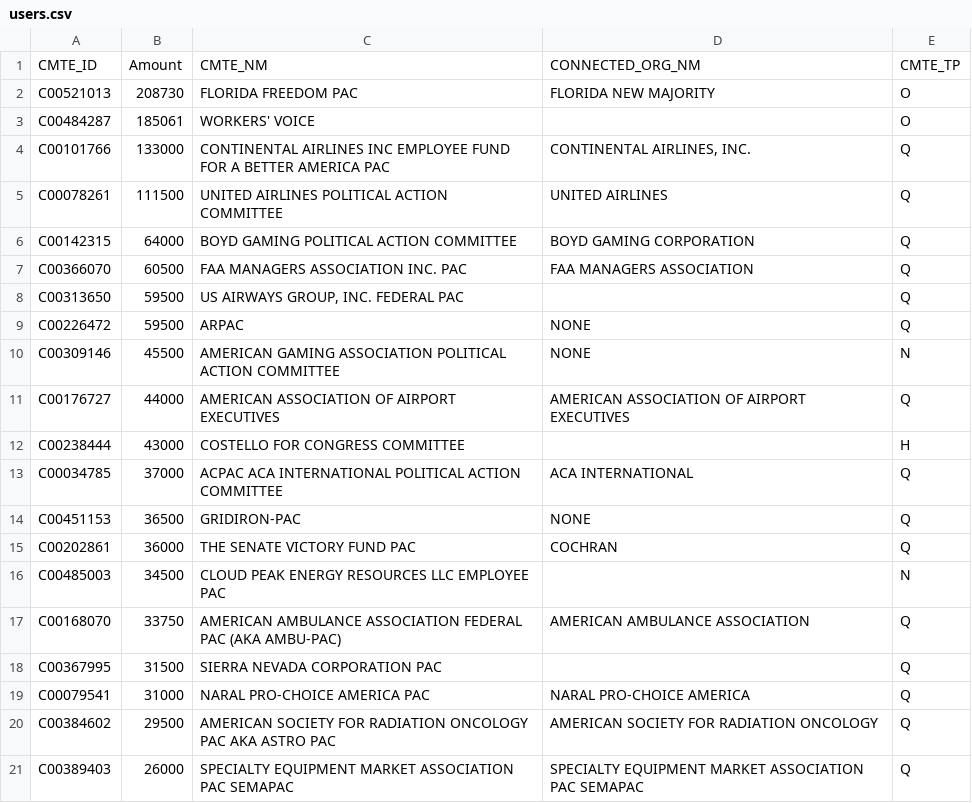
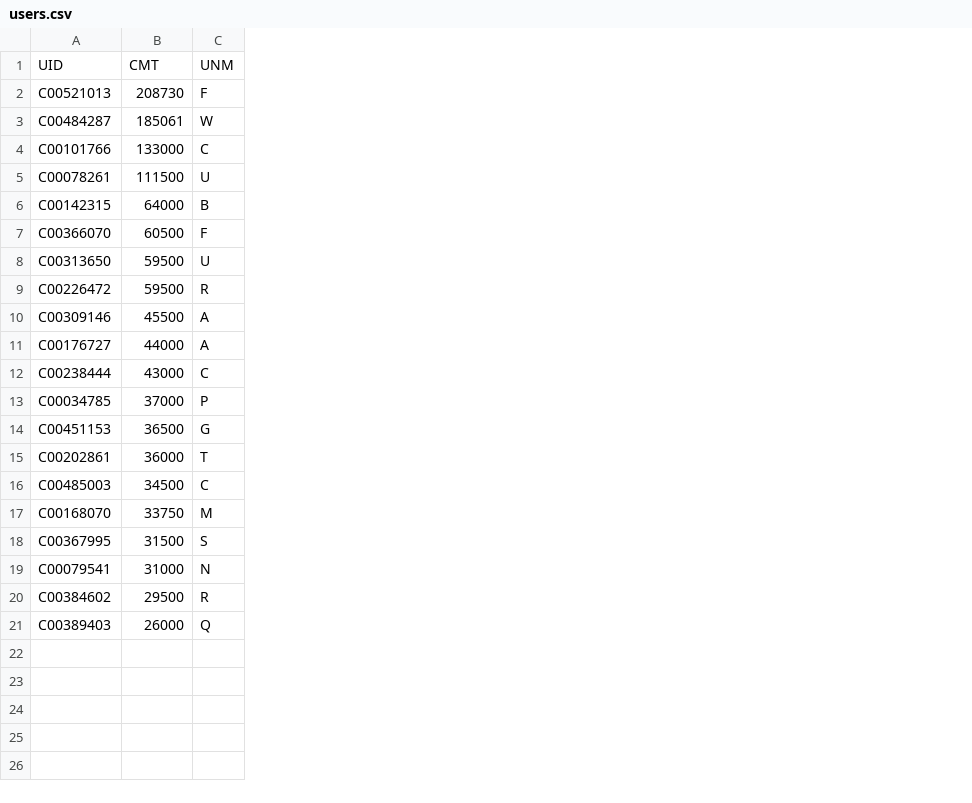
Before and after one commit to eileenlyly/pullreq_VIZ, a CSV file: data/users.csv, drawn as a sheet; removed rows and columns are numbered as before the commit, all else as after; the diff names each change by its address in the sheet, - before the commit and + after, or states it on an @@ line.

```diff
--- a/data/users.csv
+++ b/data/users.csv
-column C, rows 2-21: FLORIDA FREEDOM PAC | WORKERS' VOICE | CONTINENTAL AIRLINES INC EMPLOYEE FUND FOR A BETTER AMERICA PAC | UNITED AIRLINES POLITICAL ACTION COMMITTEE | BOYD GAMING POLITICAL ACTION COMMITTEE | FAA MANAGERS ASSOCIATION INC. PAC | US AIRWAYS GROUP, INC. FEDERAL PAC | ARPAC | AMERICAN GAMING ASSOCIATION POLITICAL ACTION COMMITTEE | AMERICAN ASSOCIATION OF AIRPORT EXECUTIVES | COSTELLO FOR CONGRESS COMMITTEE | ACPAC ACA INTERNATIONAL POLITICAL ACTION COMMITTEE | GRIDIRON-PAC | THE SENATE VICTORY FUND PAC | CLOUD PEAK ENERGY RESOURCES LLC EMPLOYEE PAC | AMERICAN AMBULANCE ASSOCIATION FEDERAL PAC (AKA AMBU-PAC) | SIERRA NEVADA CORPORATION PAC | NARAL PRO-CHOICE AMERICA PAC | AMERICAN SOCIETY FOR RADIATION ONCOLOGY PAC AKA ASTRO PAC | SPECIALTY EQUIPMENT MARKET ASSOCIATION PAC SEMAPAC
-column D, rows 2-21: FLORIDA NEW MAJORITY |  | CONTINENTAL AIRLINES, INC. | UNITED AIRLINES | BOYD GAMING CORPORATION | FAA MANAGERS ASSOCIATION |  | NONE | NONE | AMERICAN ASSOCIATION OF AIRPORT EXECUTIVES |  | ACA INTERNATIONAL | NONE | COCHRAN |  | AMERICAN AMBULANCE ASSOCIATION |  | NARAL PRO-CHOICE AMERICA | AMERICAN SOCIETY FOR RADIATION ONCOLOGY | SPECIALTY EQUIPMENT MARKET ASSOCIATION PAC SEMAPAC
-column E, rows 2-21: O | O | Q | Q | Q | Q | Q | Q | N | Q | H | Q | Q | Q | N | Q | Q | Q | Q | Q
+column C, rows 2-21: F | W | C | U | B | F | U | R | A | A | C | P | G | T | C | M | S | N | R | Q
-row 1: CMTE_ID | Amount | CMTE_NM | CONNECTED_ORG_NM | CMTE_TP
+row 1: UID | CMT | UNM
```
Also changed, not shown: 17 other files.
